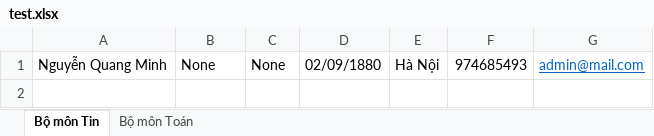
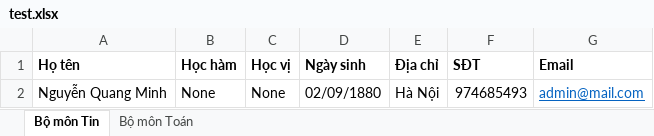
Before and after one commit to thamnt123/qlkhv1, an Excel workbook: src/image/test.xlsx, sheet Bộ môn Tin, drawn as a sheet; values as stored, in another font and other column widths than the file's, no borders; the diff names each change by its address in the sheet, - before the commit and + after, or states it on an @@ line.

```diff
--- a/src/image/test.xlsx (sheet Bộ môn Tin)
+++ b/src/image/test.xlsx (sheet Bộ môn Tin)
+row 1: Họ tên | Học hàm | Học vị | Ngày sinh | Địa chỉ | SĐT | Email
```
Also changed, not shown: sheet Bộ môn Toán, 10 other files.
